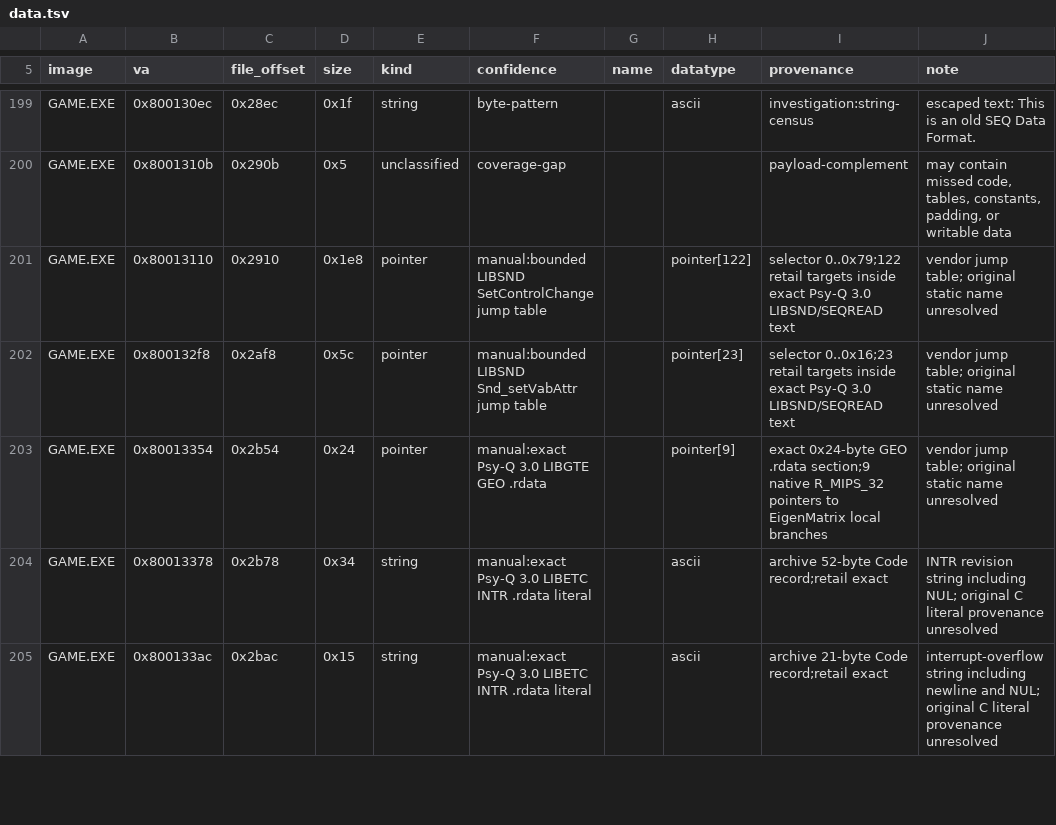
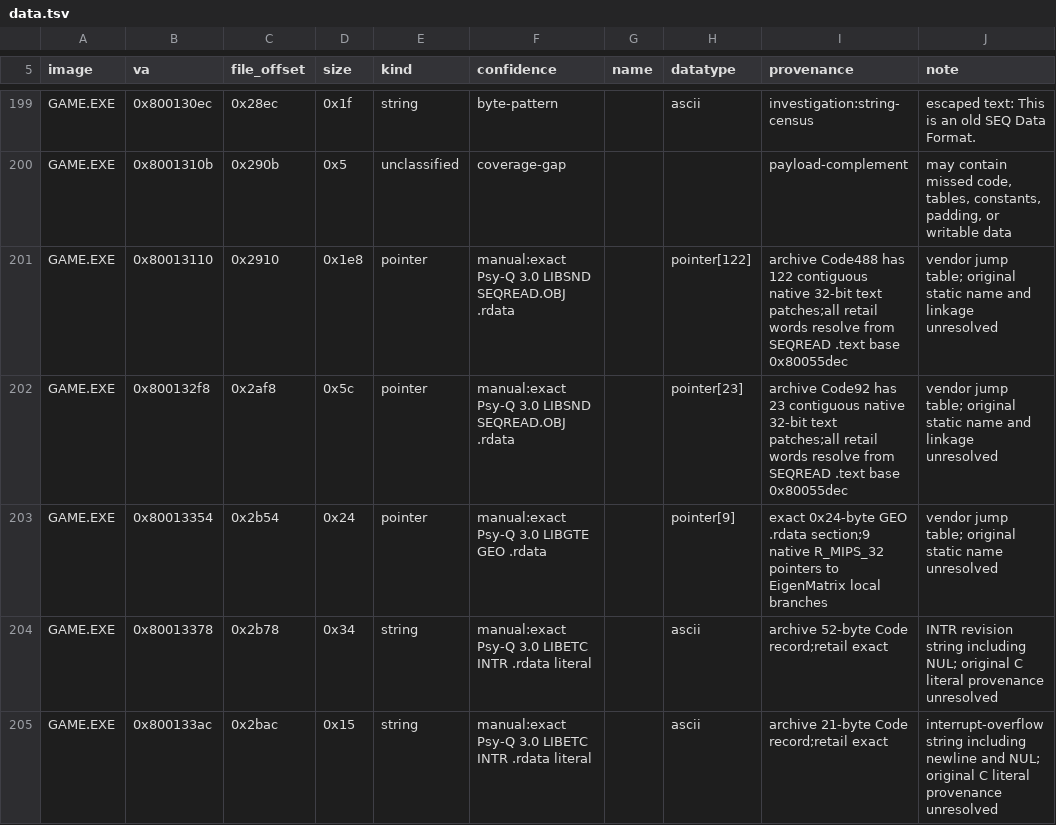
Before and after one commit to sushi-shi/kings-field-2-decomp, a TSV file: config/retail/data.tsv, drawn as a sheet; only a part is shown, gaps mark what is left out.

Commit message:
data: attribute SEQREAD jump tables to SDK

```diff
--- a/config/retail/data.tsv
+++ b/config/retail/data.tsv
@@ -200,4 +200,4 @@ GAME.EXE	0x800130ec	0x28ec	0x1f	string	byte-pattern		ascii	investigation:string-
 GAME.EXE	0x8001310b	0x290b	0x5	unclassified	coverage-gap			payload-complement	may contain missed code, tables, constants, padding, or writable data
-GAME.EXE	0x80013110	0x2910	0x1e8	pointer	manual:bounded LIBSND SetControlChange jump table		pointer[122]	selector 0..0x79;122 retail targets inside exact Psy-Q 3.0 LIBSND/SEQREAD text	vendor jump table; original static name unresolved
-GAME.EXE	0x800132f8	0x2af8	0x5c	pointer	manual:bounded LIBSND Snd_setVabAttr jump table		pointer[23]	selector 0..0x16;23 retail targets inside exact Psy-Q 3.0 LIBSND/SEQREAD text	vendor jump table; original static name unresolved
+GAME.EXE	0x80013110	0x2910	0x1e8	pointer	manual:exact Psy-Q 3.0 LIBSND SEQREAD.OBJ .rdata		pointer[122]	archive Code488 has 122 contiguous native 32-bit text patches;all retail words resolve from SEQREAD .text base 0x80055dec	vendor jump table; original static name and linkage unresolved
+GAME.EXE	0x800132f8	0x2af8	0x5c	pointer	manual:exact Psy-Q 3.0 LIBSND SEQREAD.OBJ .rdata		pointer[23]	archive Code92 has 23 contiguous native 32-bit text patches;all retail words resolve from SEQREAD .text base 0x80055dec	vendor jump table; original static name and linkage unresolved
 GAME.EXE	0x80013354	0x2b54	0x24	pointer	manual:exact Psy-Q 3.0 LIBGTE GEO .rdata		pointer[9]	exact 0x24-byte GEO .rdata section;9 native R_MIPS_32 pointers to EigenMatrix local branches	vendor jump table; original static name unresolved
```
Also changed, not shown: config/retail/data_identities.tsv.
